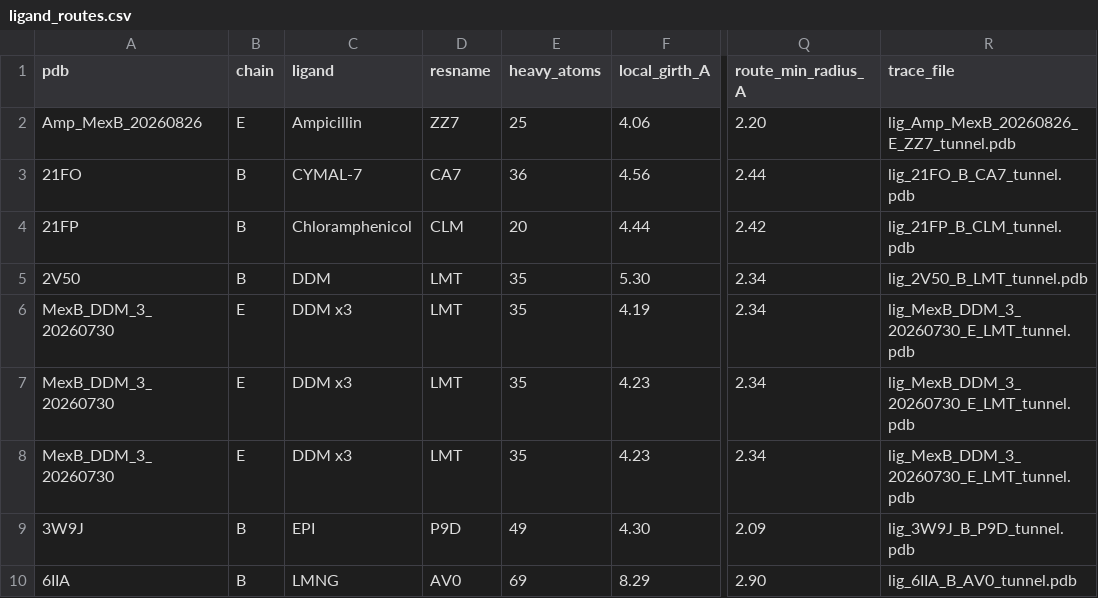
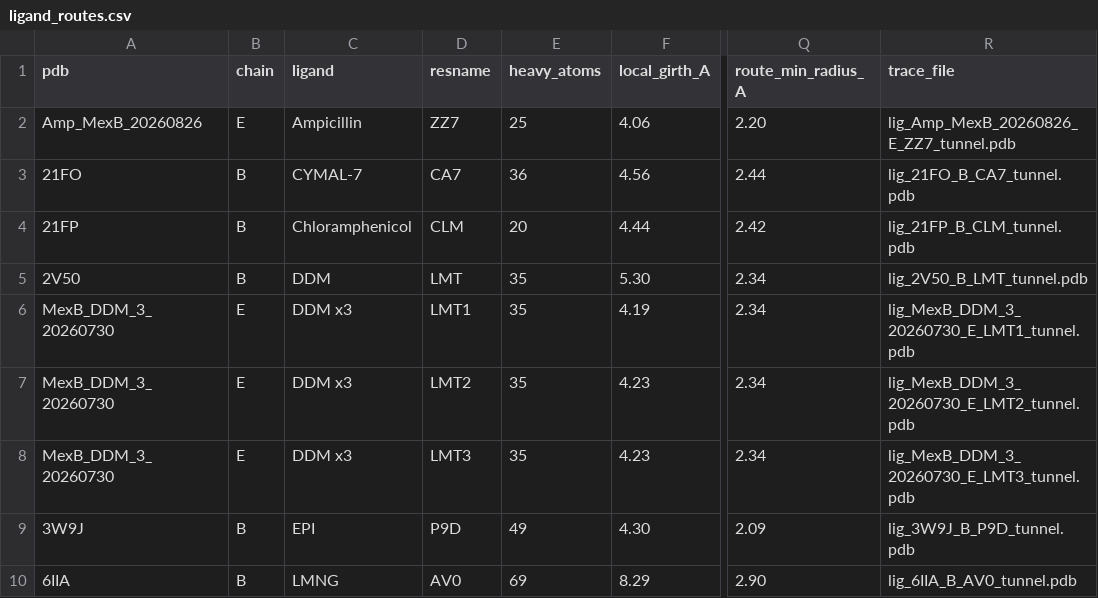
Before and after one commit to MexBBoy/MexB_Analysis, a CSV file: results/tables/ligand_routes.csv, drawn as a sheet; only a part is shown, gaps mark what is left out; the diff names each change by its address in the sheet, - before the commit and + after, or states it on an @@ line.

```diff
--- a/results/tables/ligand_routes.csv
+++ b/results/tables/ligand_routes.csv
-D6 (resname): LMT
+D6 (resname): LMT1
-R6 (trace_file): lig_MexB_DDM_3_20260730_E_LMT_tunnel.pdb
+R6 (trace_file): lig_MexB_DDM_3_20260730_E_LMT1_tunnel.pdb
-D7 (resname): LMT
+D7 (resname): LMT2
-R7 (trace_file): lig_MexB_DDM_3_20260730_E_LMT_tunnel.pdb
+R7 (trace_file): lig_MexB_DDM_3_20260730_E_LMT2_tunnel.pdb
-D8 (resname): LMT
+D8 (resname): LMT3
-R8 (trace_file): lig_MexB_DDM_3_20260730_E_LMT_tunnel.pdb
+R8 (trace_file): lig_MexB_DDM_3_20260730_E_LMT3_tunnel.pdb
```
Also changed, not shown: 8 other files.
